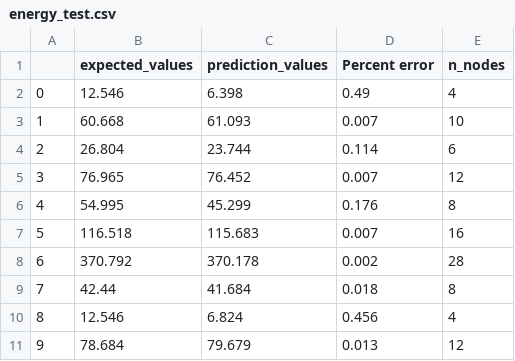
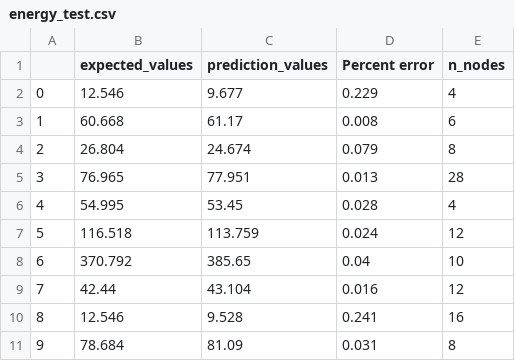
Before and after one commit to romerogroup/MatGraphDB, a CSV file: reports/energy_test.csv, drawn as a sheet.

```diff
--- a/reports/energy_test.csv
+++ b/reports/energy_test.csv
@@ -1,11 +1,11 @@
 ,expected_values,prediction_values,Percent error,n_nodes
-0,12.546,6.398,0.49,4
-1,60.668,61.093,0.007,10
-2,26.804,23.744,0.114,6
-3,76.965,76.452,0.007,12
-4,54.995,45.299,0.176,8
-5,116.518,115.683,0.007,16
-6,370.792,370.178,0.002,28
-7,42.44,41.684,0.018,8
-8,12.546,6.824,0.456,4
-9,78.684,79.679,0.013,12
+0,12.546,9.677,0.229,4
+1,60.668,61.17,0.008,6
+2,26.804,24.674,0.079,8
+3,76.965,77.951,0.013,28
+4,54.995,53.45,0.028,4
+5,116.518,113.759,0.024,12
+6,370.792,385.65,0.04,10
+7,42.44,43.104,0.016,12
+8,12.546,9.528,0.241,16
+9,78.684,81.09,0.031,8
```
Also changed, not shown: reports/cosine_similarity.csv, reports/distance_similarity.csv, 2 other files.
